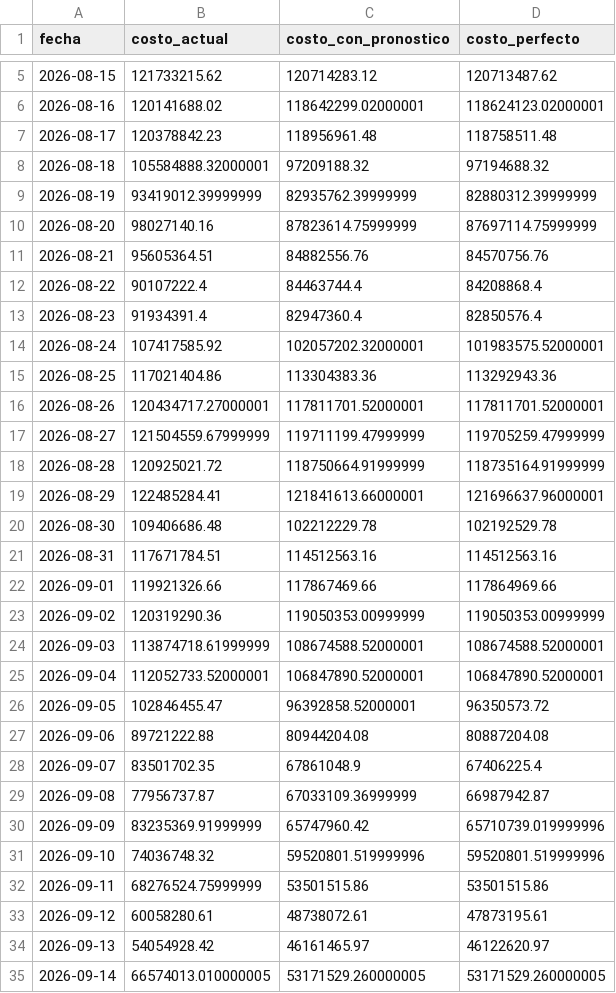
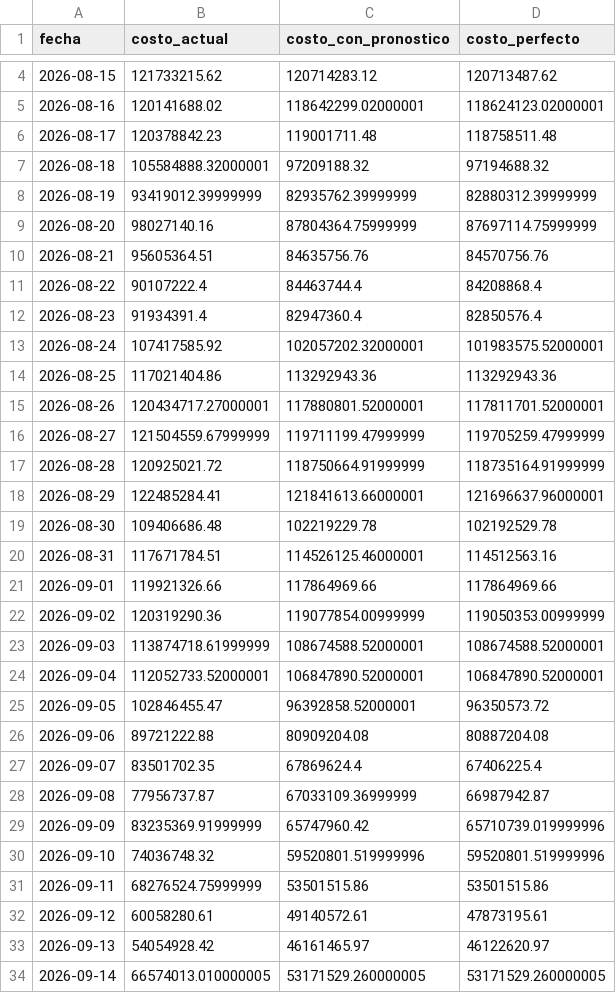
Before and after one commit to julianordonez2005/VatioPlan, a CSV file: salidas/fabrica/backtest.csv, drawn as a sheet; only a part is shown, gaps mark what is left out; the diff covers the shown part only.

```diff
--- a/salidas/fabrica/backtest.csv
+++ b/salidas/fabrica/backtest.csv
@@ -6,7 +5,7 @@ fecha,costo_actual,costo_con_pronostico,costo_perfecto
 2026-08-16,120141688.02,118642299.02000001,118624123.02000001
-2026-08-17,120378842.23,118956961.48,118758511.48
+2026-08-17,120378842.23,119001711.48,118758511.48
 2026-08-18,105584888.32000001,97209188.32,97194688.32
 2026-08-19,93419012.39999999,82935762.39999999,82880312.39999999
-2026-08-20,98027140.16,87823614.75999999,87697114.75999999
-2026-08-21,95605364.51,84882556.76,84570756.76
+2026-08-20,98027140.16,87804364.75999999,87697114.75999999
+2026-08-21,95605364.51,84635756.76,84570756.76
 2026-08-22,90107222.4,84463744.4,84208868.4
@@ -14,4 +13,4 @@ fecha,costo_actual,costo_con_pronostico,costo_perfecto
 2026-08-24,107417585.92,102057202.32000001,101983575.52000001
-2026-08-25,117021404.86,113304383.36,113292943.36
-2026-08-26,120434717.27000001,117811701.52000001,117811701.52000001
+2026-08-25,117021404.86,113292943.36,113292943.36
+2026-08-26,120434717.27000001,117880801.52000001,117811701.52000001
 2026-08-27,121504559.67999999,119711199.47999999,119705259.47999999
@@ -19,6 +18,6 @@ fecha,costo_actual,costo_con_pronostico,costo_perfecto
 2026-08-29,122485284.41,121841613.66000001,121696637.96000001
-2026-08-30,109406686.48,102212229.78,102192529.78
-2026-08-31,117671784.51,114512563.16,114512563.16
-2026-09-01,119921326.66,117867469.66,117864969.66
-2026-09-02,120319290.36,119050353.00999999,119050353.00999999
+2026-08-30,109406686.48,102219229.78,102192529.78
+2026-08-31,117671784.51,114526125.46000001,114512563.16
+2026-09-01,119921326.66,117864969.66,117864969.66
+2026-09-02,120319290.36,119077854.00999999,119050353.00999999
 2026-09-03,113874718.61999999,108674588.52000001,108674588.52000001
@@ -26,4 +25,4 @@ fecha,costo_actual,costo_con_pronostico,costo_perfecto
 2026-09-05,102846455.47,96392858.52000001,96350573.72
-2026-09-06,89721222.88,80944204.08,80887204.08
-2026-09-07,83501702.35,67861048.9,67406225.4
+2026-09-06,89721222.88,80909204.08,80887204.08
+2026-09-07,83501702.35,67869624.4,67406225.4
 2026-09-08,77956737.87,67033109.36999999,66987942.87
@@ -32,3 +31,3 @@ fecha,costo_actual,costo_con_pronostico,costo_perfecto
 2026-09-11,68276524.75999999,53501515.86,53501515.86
-2026-09-12,60058280.61,48738072.61,47873195.61
+2026-09-12,60058280.61,49140572.61,47873195.61
 2026-09-13,54054928.42,46161465.97,46122620.97
```
Also changed, not shown: 1 added row, 1 removed row and 3 edited cells elsewhere in this file, data/AporEner.csv, data/PorcVoluUtilDiar.csv, 16 other files.
